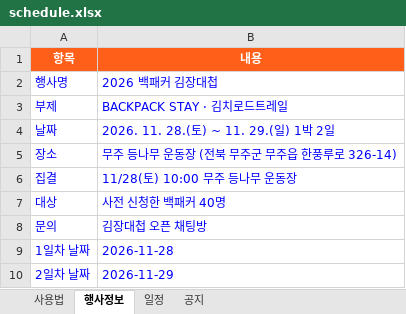
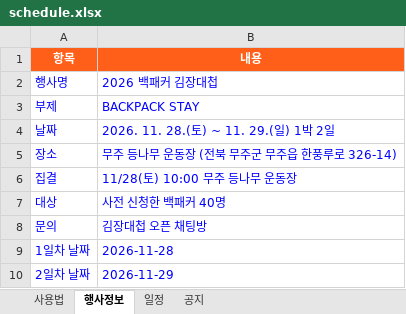
Before and after one commit to backpackstay/kimchi, an Excel workbook: schedule.xlsx, sheet 행사정보, drawn as a sheet; values as stored, in another font and other column widths than the file's, no borders; the diff names each change by its address in the sheet, - before the commit and + after, or states it on an @@ line.

```diff
--- a/schedule.xlsx (sheet 행사정보)
+++ b/schedule.xlsx (sheet 행사정보)
-B3 (내용): BACKPACK STAY · 김치로드트레일
+B3 (내용): BACKPACK STAY
```
Also changed, not shown: sheet 공지.
